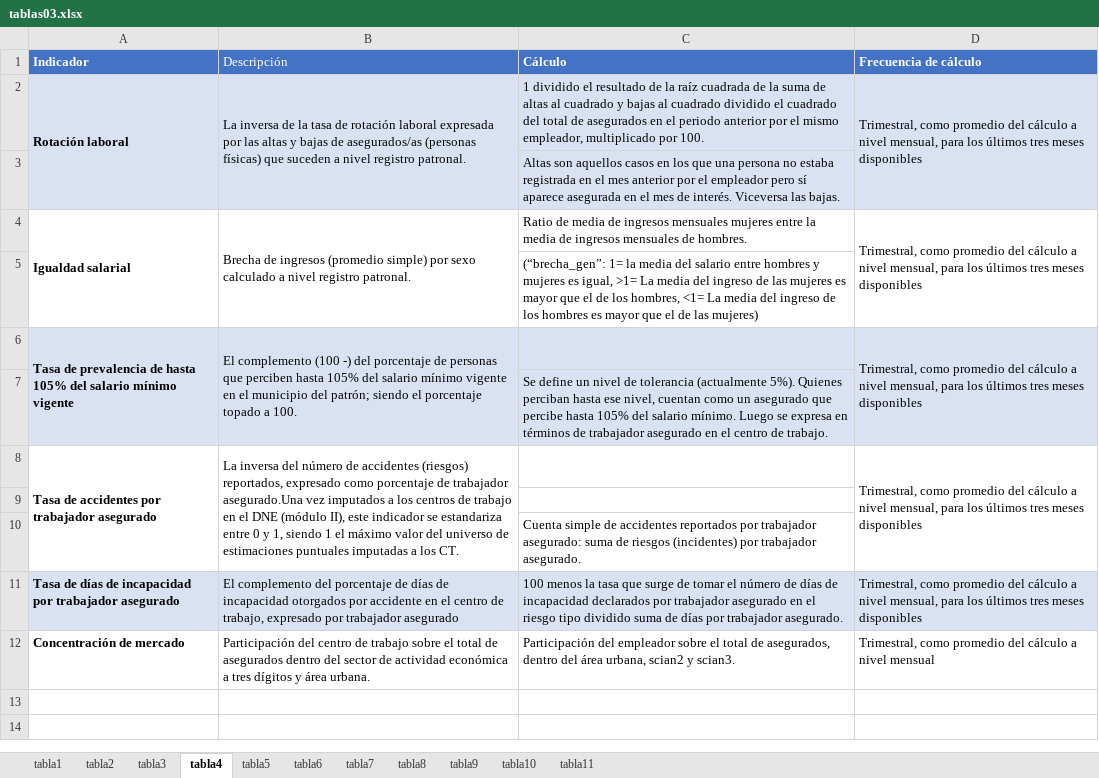
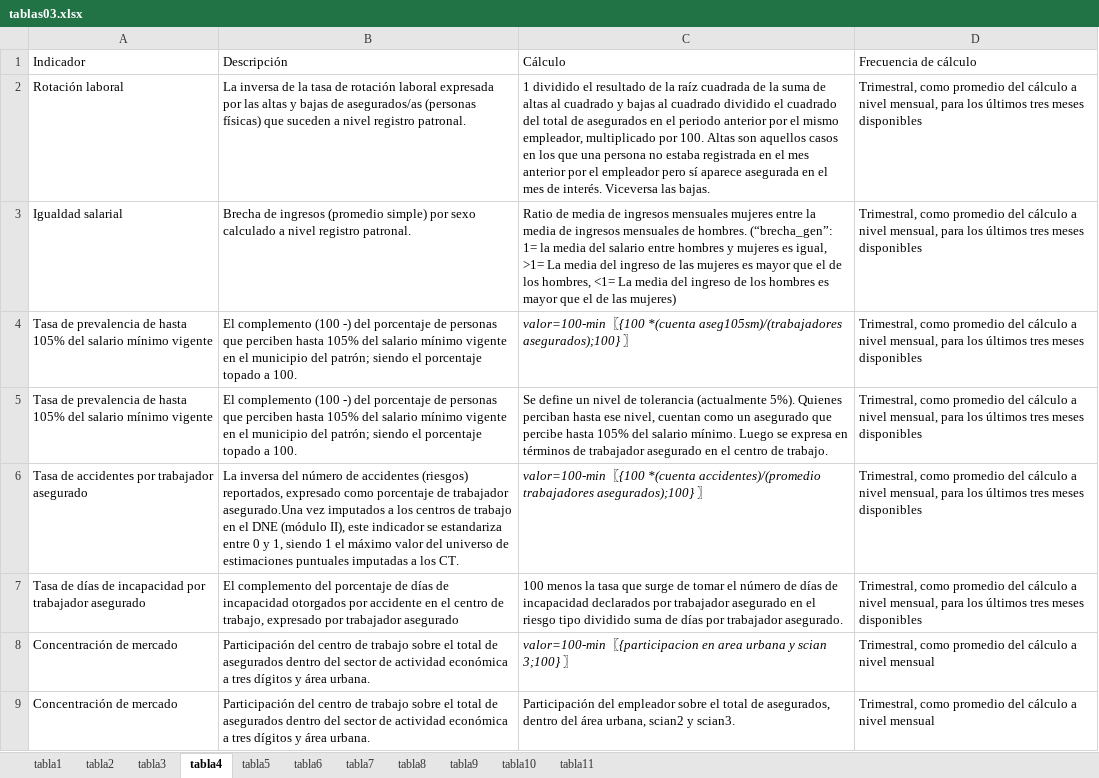
Before and after one commit to anhdzol/testsidil, an Excel workbook: data/tablas03.xlsx, sheet tabla4, drawn as a sheet; values as stored, in another font and other column widths than the file's, no borders; charts and pictures not drawn; removed rows and columns are numbered as before the commit, all else as after; the diff names each change by its address in the sheet, - before the commit and + after, or states it on an @@ line.

```diff
--- a/data/tablas03.xlsx (sheet tabla4)
+++ b/data/tablas03.xlsx (sheet tabla4)
-A1:A2 bold: on
+A1:A2 bold: off
@@ A1:D1 fill: #4472C4 → none, text colour: #FFFFFF → black @@
-C1:D1 bold: on
+C1:D1 bold: off
-A2:D2 fill: #D9E2F3
+A2:D2 fill: none
-A2:A3 merged
-B2:B3 merged
-C2 (Cálculo): …por 100.
+C2 (Cálculo): …por 100. Altas son aquellos casos en los que una persona no estaba registrada en el mes anterior por el empleador pero sí aparece asegurada en el mes de interés. Viceversa las bajas.
-D2:D3 merged
-row 3:  |  | Altas son aquellos casos en los que una persona no estaba registrada en el mes anterior por el empleador pero sí aparece asegurada en el mes de interés. Viceversa las bajas.
-A3 bold: on
+A3 bold: off
-A4:A5 merged
-B4:B5 merged
-C3 (Cálculo): …de hombres.
+C3 (Cálculo): …de hombres. (“brecha_gen”: 1= la media del salario entre hombres y mujeres es igual, >1= La media del ingreso de las mujeres es mayor que el de los hombres, <1= La media del ingreso de los hombres es mayor que el de las mujeres)
-D4:D5 merged
-row 5:  |  | (“brecha_gen”: 1= la media del salario entre hombres y mujeres es igual, >1= La media del ingreso de las mujeres es mayor que el de los hombres, <1= La media del ingreso de los hombres es mayor que el de las mujeres)
-A4:D5 fill: #D9E2F3
+A4:D5 fill: none
-A4 bold: on
+A4 bold: off
-A6:A7 merged
-B6:B7 merged
-C4 (Cálculo): (empty)
+C4 (Cálculo): valor=100-min〖{100 *(cuenta aseg105sm)/(trabajadores asegurados);100} 〗
-D6:D7 merged
-A5 (Indicador): (empty)
+A5 (Indicador): Tasa de prevalencia de hasta 105% del salario mínimo vigente
-B5 (Descripción): (empty)
+B5 (Descripción): El complemento (100 -) del porcentaje de personas que perciben hasta 105% del salario mínimo vigente en el municipio del patrón; siendo el porcentaje topado a 100.
-D5 (Frecuencia de cálculo): (empty)
+D5 (Frecuencia de cálculo): Trimestral, como promedio del cálculo a nivel mensual, para los últimos tres meses disponibles
-A6 bold: on
+A6 bold: off
-A8:A10 merged
-B8:B10 merged
-C6 (Cálculo): (empty)
+C6 (Cálculo): valor=100-min〖{100 *(cuenta accidentes)/(promedio trabajadores asegurados);100} 〗
-D8:D10 merged
-row 9: (empty)
-row 10:  |  | Cuenta simple de accidentes reportados por trabajador asegurado: suma de riesgos (incidentes) por trabajador asegurado.
-A7:D7 fill: #D9E2F3
+A7:D7 fill: none
-A7 bold: on
+A7 bold: off
+row 8: Concentración de mercado | Participación del centro de trabajo sobre el total de asegurados dentro del sector de actividad económica a tres dígitos y área urbana. | valor=100-min〖{participacion en area urbana y scian 3;100} 〗 | Trimestral, como promedio del cálculo a nivel mensual
-A9 bold: on
+A9 bold: off
```
Also changed, not shown: sheet tabla3, sheet tabla5, sheet tabla2, sheet tabla8, sheet tabla11, sheet tabla7, 3 more sheets, charts or pictures, 3 other files.
